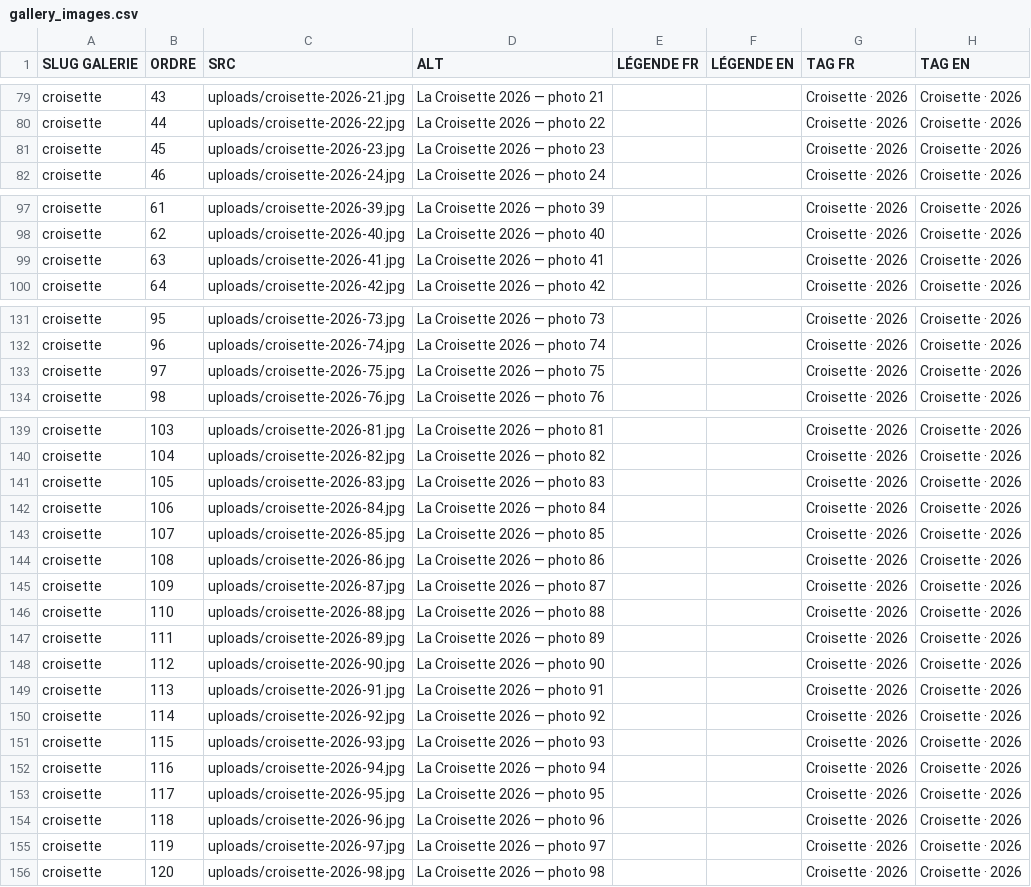
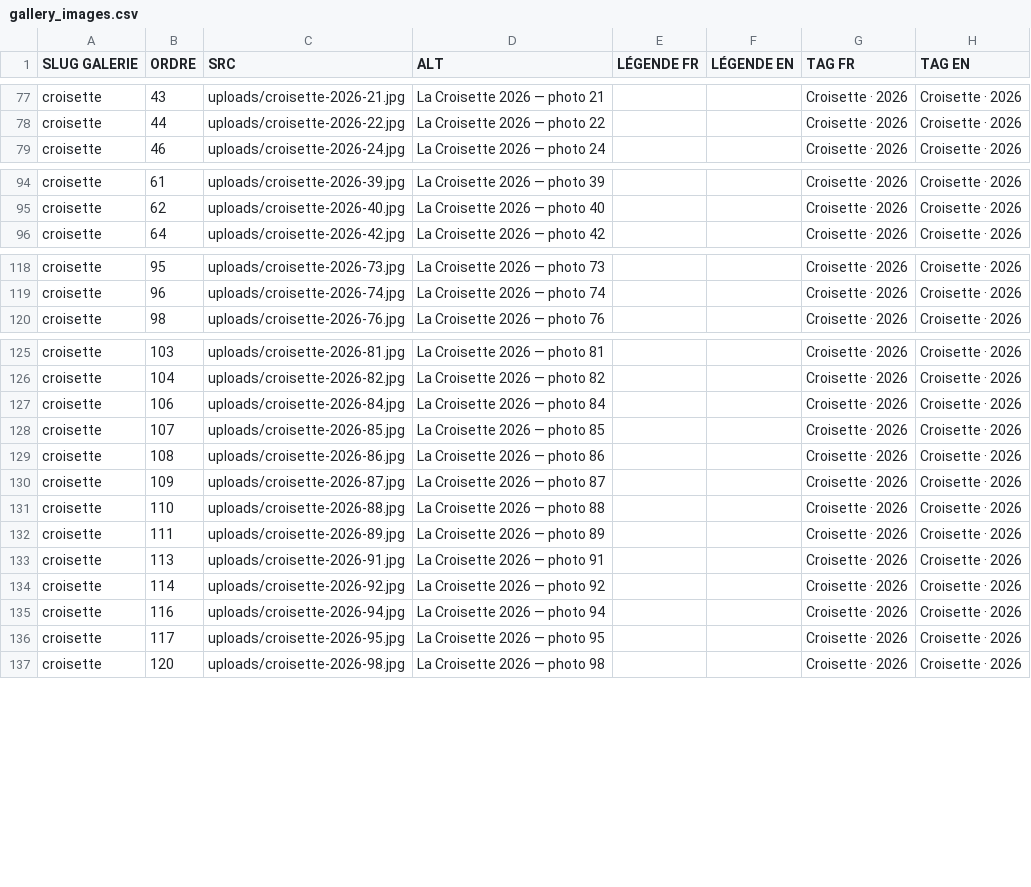
Before and after one commit to bdedauphine-cloud/sitebde, a CSV file: csv/gallery_images.csv, drawn as a sheet; only a part is shown, gaps mark what is left out; the diff covers the shown part only; the diff names each change by its address in the sheet, - before the commit and + after, or states it on an @@ line.

```diff
--- a/csv/gallery_images.csv
+++ b/csv/gallery_images.csv
-row 81: croisette | 45 | uploads/croisette-2026-23.jpg | La Croisette 2026 — photo 23 |  |  | Croisette · 2026 | Croisette · 2026
-row 99: croisette | 63 | uploads/croisette-2026-41.jpg | La Croisette 2026 — photo 41 |  |  | Croisette · 2026 | Croisette · 2026
-row 133: croisette | 97 | uploads/croisette-2026-75.jpg | La Croisette 2026 — photo 75 |  |  | Croisette · 2026 | Croisette · 2026
-row 141: croisette | 105 | uploads/croisette-2026-83.jpg | La Croisette 2026 — photo 83 |  |  | Croisette · 2026 | Croisette · 2026
-row 148: croisette | 112 | uploads/croisette-2026-90.jpg | La Croisette 2026 — photo 90 |  |  | Croisette · 2026 | Croisette · 2026
-row 151: croisette | 115 | uploads/croisette-2026-93.jpg | La Croisette 2026 — photo 93 |  |  | Croisette · 2026 | Croisette · 2026
-row 154: croisette | 118 | uploads/croisette-2026-96.jpg | La Croisette 2026 — photo 96 |  |  | Croisette · 2026 | Croisette · 2026
-row 155: croisette | 119 | uploads/croisette-2026-97.jpg | La Croisette 2026 — photo 97 |  |  | Croisette · 2026 | Croisette · 2026
```
Also changed, not shown: 11 removed rows elsewhere in this file, 25 other files.
